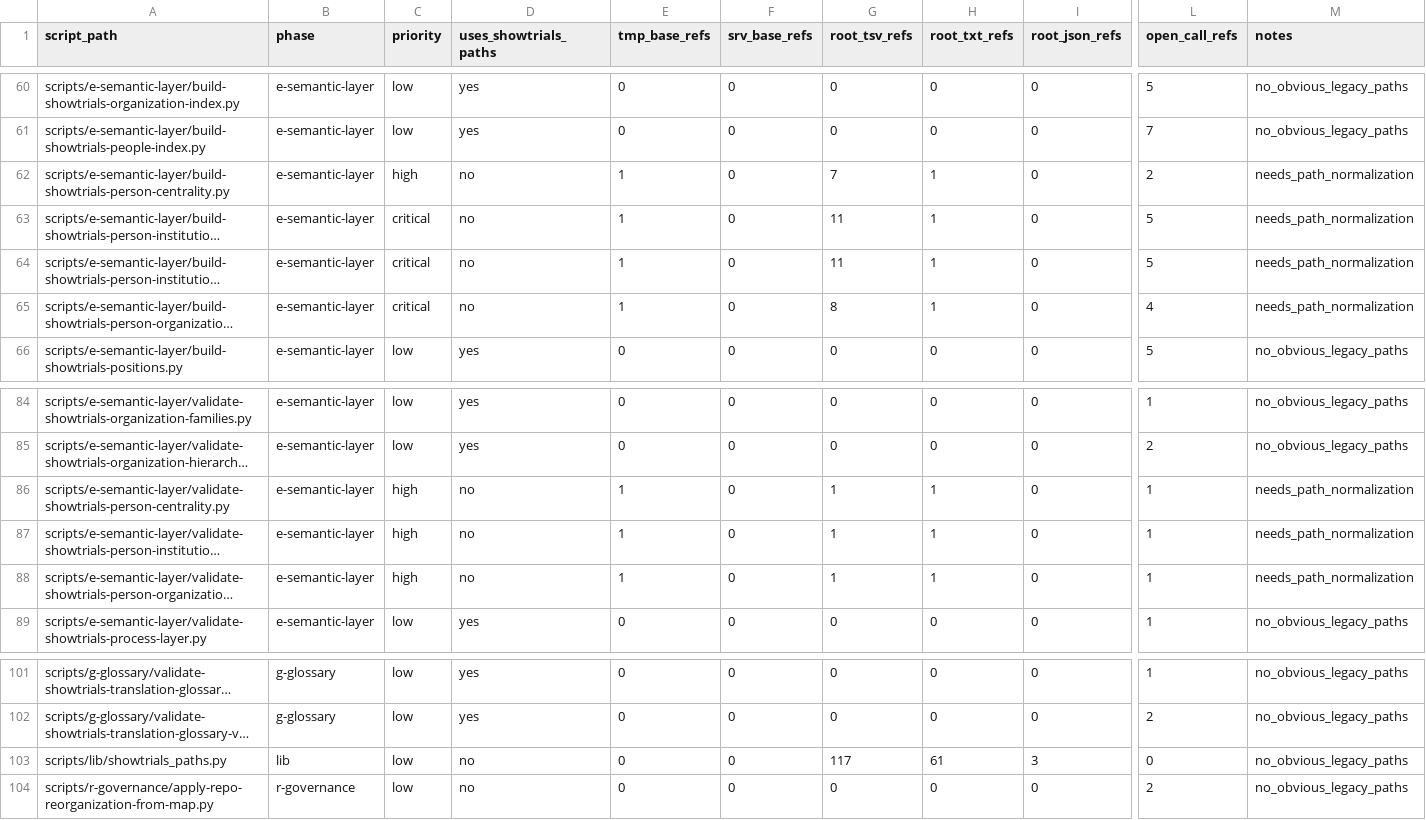
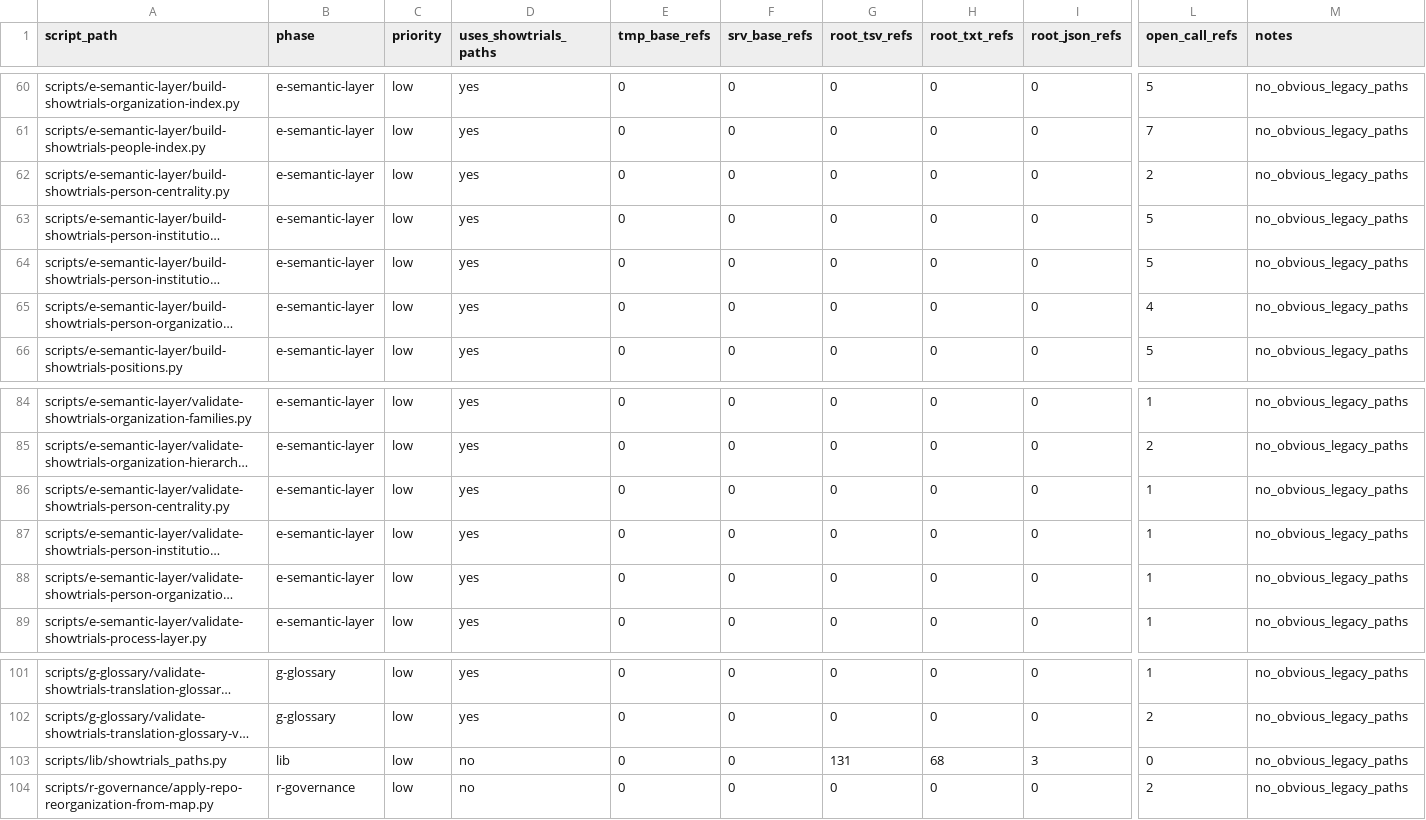
Before and after one commit to rib-thiago/showtrials-discovery, a TSV file: data/r-governance/path-audit/showtrials_path_normalization_readiness.tsv, drawn as a sheet; only a part is shown, gaps mark what is left out; long unchanged cells end in …; the diff names each change by its address in the sheet, - before the commit and + after, or states it on an @@ line.

Commit message:
refactor: normalize paths for semantic profiles and matrices

```diff
--- a/data/r-governance/path-audit/showtrials_path_normalization_readiness.tsv
+++ b/data/r-governance/path-audit/showtrials_path_normalization_readiness.tsv
-C62 (priority): high
+C62 (priority): low
-D62:D65 (uses_showtrials_paths): no
+D62:D65 (uses_showtrials_paths): yes
-E62:E65 (tmp_base_refs): 1
+E62:E65 (tmp_base_refs): 0
-G62 (root_tsv_refs): 7
+G62 (root_tsv_refs): 0
-H62:H65 (root_txt_refs): 1
+H62:H65 (root_txt_refs): 0
-M62:M65 (notes): needs_path_normalization
+M62:M65 (notes): no_obvious_legacy_paths
-C63:C65 (priority): critical
+C63:C65 (priority): low
-G63:G64 (root_tsv_refs): 11
+G63:G64 (root_tsv_refs): 0
-G65 (root_tsv_refs): 8
+G65 (root_tsv_refs): 0
-C86:C88 (priority): high
+C86:C88 (priority): low
-D86:D88 (uses_showtrials_paths): no
+D86:D88 (uses_showtrials_paths): yes
-E86:E88 (tmp_base_refs): 1
+E86:E88 (tmp_base_refs): 0
-G86:G88 (root_tsv_refs): 1
+G86:G88 (root_tsv_refs): 0
-H86:H88 (root_txt_refs): 1
+H86:H88 (root_txt_refs): 0
-M86:M88 (notes): needs_path_normalization
+M86:M88 (notes): no_obvious_legacy_paths
-G103 (root_tsv_refs): 117
+G103 (root_tsv_refs): 131
-H103 (root_txt_refs): 61
+H103 (root_txt_refs): 68
```
Also changed, not shown: 9 other files.
